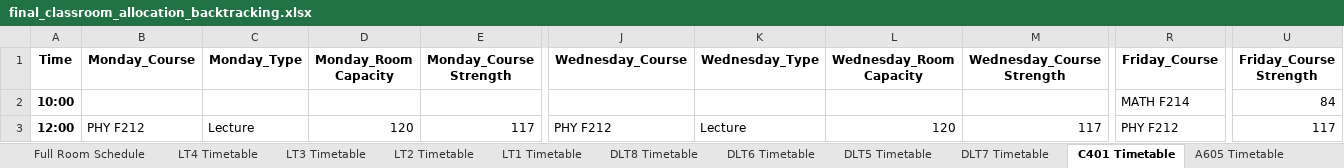
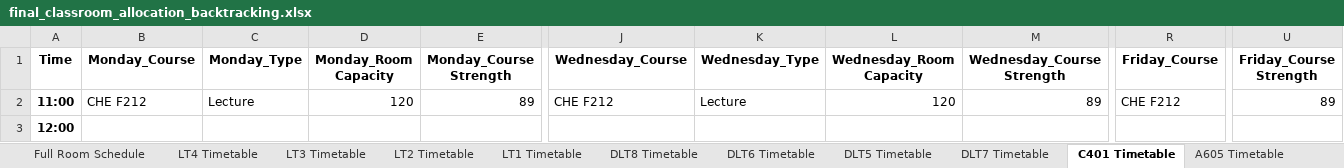
Before and after one commit to SunMoon97/DOP-TimeTableGen, an Excel workbook: code/final_classroom_allocation_backtracking.xlsx, sheet C401 Timetable, drawn as a sheet; only a part is shown, gaps mark what is left out; values as stored, in another font and other column widths than the file's, no borders; the diff covers the shown part only; the diff names each change by its address in the sheet, - before the commit and + after, or states it on an @@ line.

```diff
--- a/code/final_classroom_allocation_backtracking.xlsx (sheet C401 Timetable)
+++ b/code/final_classroom_allocation_backtracking.xlsx (sheet C401 Timetable)
-A2 (Time): 10:00
+A2 (Time): 11:00
-B2 (Monday_Course): (empty)
+B2 (Monday_Course): CHE F212
-C2 (Monday_Type): (empty)
+C2 (Monday_Type): Lecture
-D2 (Monday_Room Capacity): (empty)
+D2 (Monday_Room Capacity): 120
-E2 (Monday_Course Strength): (empty)
+E2 (Monday_Course Strength): 89
-J2 (Wednesday_Course): (empty)
+J2 (Wednesday_Course): CHE F212
-K2 (Wednesday_Type): (empty)
+K2 (Wednesday_Type): Lecture
-L2 (Wednesday_Room Capacity): (empty)
+L2 (Wednesday_Room Capacity): 120
-M2 (Wednesday_Course Strength): (empty)
+M2 (Wednesday_Course Strength): 89
-R2 (Friday_Course): MATH F214
+R2 (Friday_Course): CHE F212
-U2 (Friday_Course Strength): 84
+U2 (Friday_Course Strength): 89
-B3 (Monday_Course): PHY F212
+B3 (Monday_Course): (empty)
-C3 (Monday_Type): Lecture
+C3 (Monday_Type): (empty)
-D3 (Monday_Room Capacity): 120
+D3 (Monday_Room Capacity): (empty)
-E3 (Monday_Course Strength): 117
+E3 (Monday_Course Strength): (empty)
-J3 (Wednesday_Course): PHY F212
+J3 (Wednesday_Course): (empty)
-K3 (Wednesday_Type): Lecture
+K3 (Wednesday_Type): (empty)
-L3 (Wednesday_Room Capacity): 120
+L3 (Wednesday_Room Capacity): (empty)
-M3 (Wednesday_Course Strength): 117
+M3 (Wednesday_Course Strength): (empty)
-R3 (Friday_Course): PHY F212
+R3 (Friday_Course): (empty)
-U3 (Friday_Course Strength): 117
+U3 (Friday_Course Strength): (empty)
```
Also changed, not shown: 80 edited cells elsewhere in this sheet, sheet Full Room Schedule, sheet Course to Room Mapping, sheet LT1 Timetable, sheet LT2 Timetable, sheet LT3 Timetable, sheet A604 Timetable, 17 more sheets, code/combined_timetable1.xlsx, code/combined_timetable_backtracking.xlsx, 3 other files.
